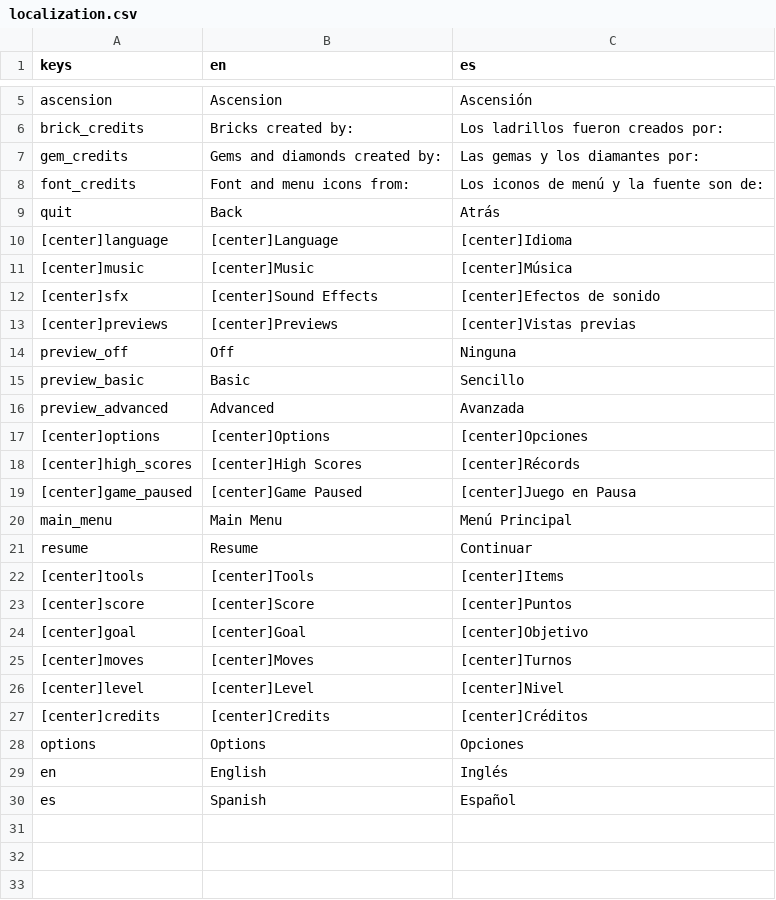
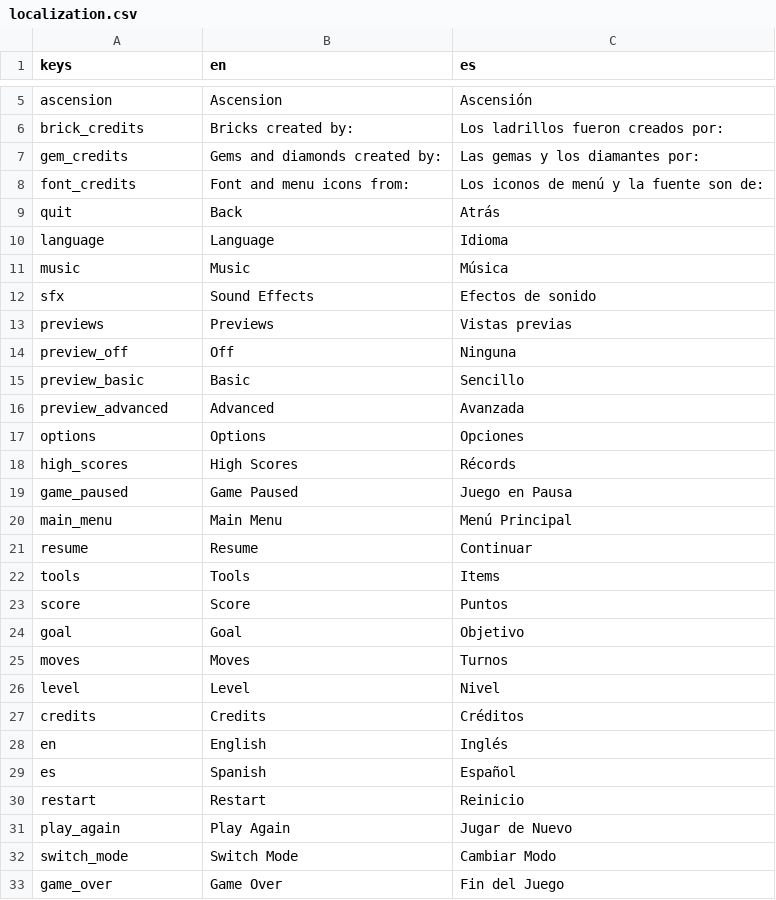
Before and after one commit to PeckyChicken/gem-miner-v2, a CSV file: assets/localization.csv, drawn as a sheet; only a part is shown, gaps mark what is left out.

Commit message:
FEATURE: Text in text boxes is now centered through settings, not through the [center] tag FEATURE: Localization is now cleaner with [center] tags removed

```diff
--- a/assets/localization.csv
+++ b/assets/localization.csv
@@ -9,6 +9,6 @@ font_credits,Font and menu icons from: ,Los iconos de menú y la fuente son de:
 quit,Back,Atrás
-[center]language,[center]Language,[center]Idioma
-[center]music,[center]Music,[center]Música
-[center]sfx,[center]Sound Effects,[center]Efectos de sonido
-[center]previews,[center]Previews,[center]Vistas previas
+language,Language,Idioma
+music,Music,Música
+sfx,Sound Effects,Efectos de sonido
+previews,Previews,Vistas previas
 preview_off,Off,Ninguna
@@ -16,15 +16,18 @@ preview_basic,Basic,Sencillo
 preview_advanced,Advanced,Avanzada
-[center]options,[center]Options,[center]Opciones
-[center]high_scores,[center]High Scores,[center]Récords
-[center]game_paused,[center]Game Paused,[center]Juego en Pausa
+options,Options,Opciones
+high_scores,High Scores,Récords
+game_paused,Game Paused,Juego en Pausa
 main_menu,Main Menu,Menú Principal
 resume,Resume,Continuar
-[center]tools,[center]Tools,[center]Items
-[center]score,[center]Score,[center]Puntos
-[center]goal,[center]Goal,[center]Objetivo
-[center]moves,[center]Moves,[center]Turnos
-[center]level,[center]Level,[center]Nivel
-[center]credits,[center]Credits,[center]Créditos
-options,Options,Opciones
+tools,Tools,Items
+score,Score,Puntos
+goal,Goal,Objetivo
+moves,Moves,Turnos
+level,Level,Nivel
+credits,Credits,Créditos
 en,English,Inglés
 es,Spanish,Español
+restart,Restart,Reinicio
+play_again,Play Again,Jugar de Nuevo
+switch_mode,Switch Mode,Cambiar Modo
+game_over,Game Over,Fin del Juego
```
Also changed, not shown: 9 other files.
